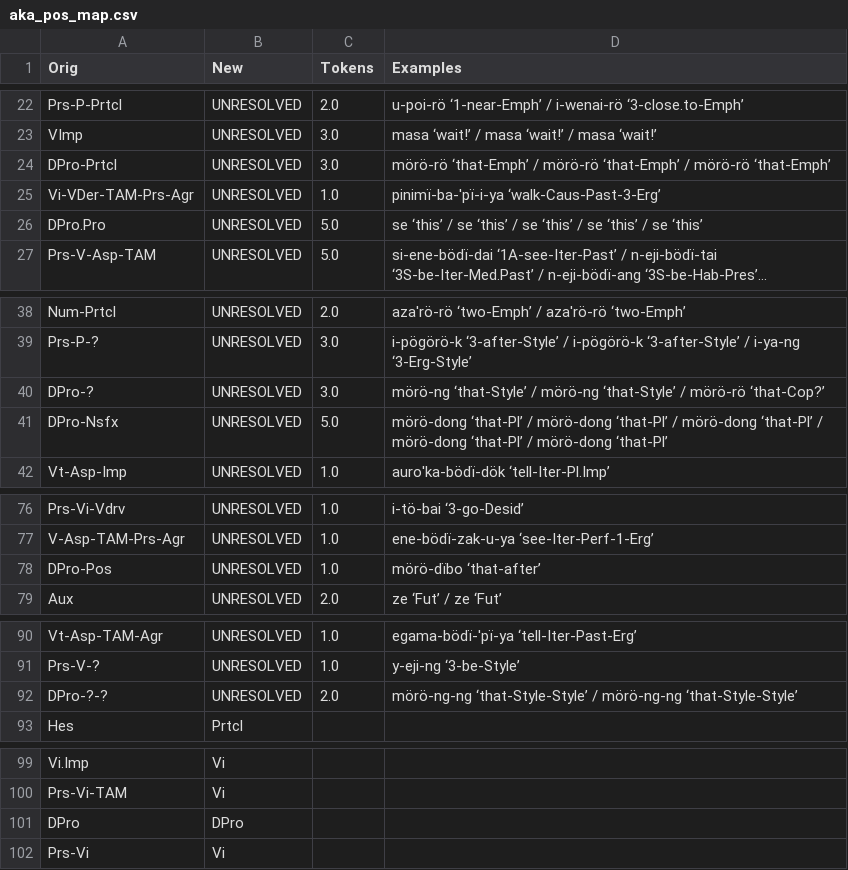
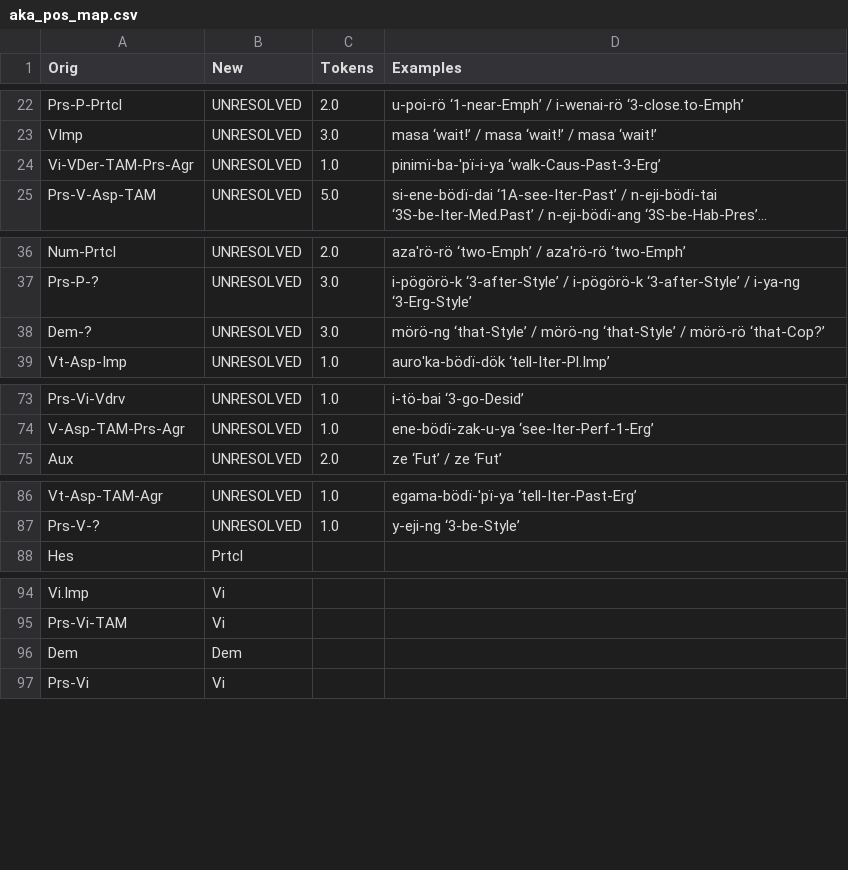
Before and after one commit to fmatter/cariban_nps, a CSV file: data/aka_pos_map.csv, drawn as a sheet; only a part is shown, gaps mark what is left out; long unchanged cells end in …; removed rows and columns are numbered as before the commit, all else as after; the diff covers the shown part only; the diff names each change by its address in the sheet, - before the commit and + after, or states it on an @@ line.

```diff
--- a/data/aka_pos_map.csv
+++ b/data/aka_pos_map.csv
-row 24: DPro-Prtcl | UNRESOLVED | 3.0 | mörö-rö ‘that-Emph’ / mörö-rö ‘that-Emph’ / mörö-rö ‘that-Emph’
-row 26: DPro.Pro | UNRESOLVED | 5.0 | se ‘this’ / se ‘this’ / se ‘this’ / se ‘this’ / se ‘this’
-A38 (Orig): DPro-?
+A38 (Orig): Dem-?
-row 41: DPro-Nsfx | UNRESOLVED | 5.0 | mörö-dong ‘that-Pl’ / mörö-dong ‘that-Pl’ / mörö-dong ‘that-Pl’ / mörö-dong ‘that-Pl’ / mörö-dong ‘that-Pl’
-row 78: DPro-Pos | UNRESOLVED | 1.0 | mörö-dïbo ‘that-after’
-row 92: DPro-?-? | UNRESOLVED | 2.0 | mörö-ng-ng ‘that-Style-Style’ / mörö-ng-ng ‘that-Style-Style’
-row 101: DPro | DPro
+row 96: Dem | Dem
```
Also changed, not shown: 5 added rows and 3 edited cells elsewhere in this file, data/aka_ann.csv, data/cldf/examples.csv, 10 other files.
